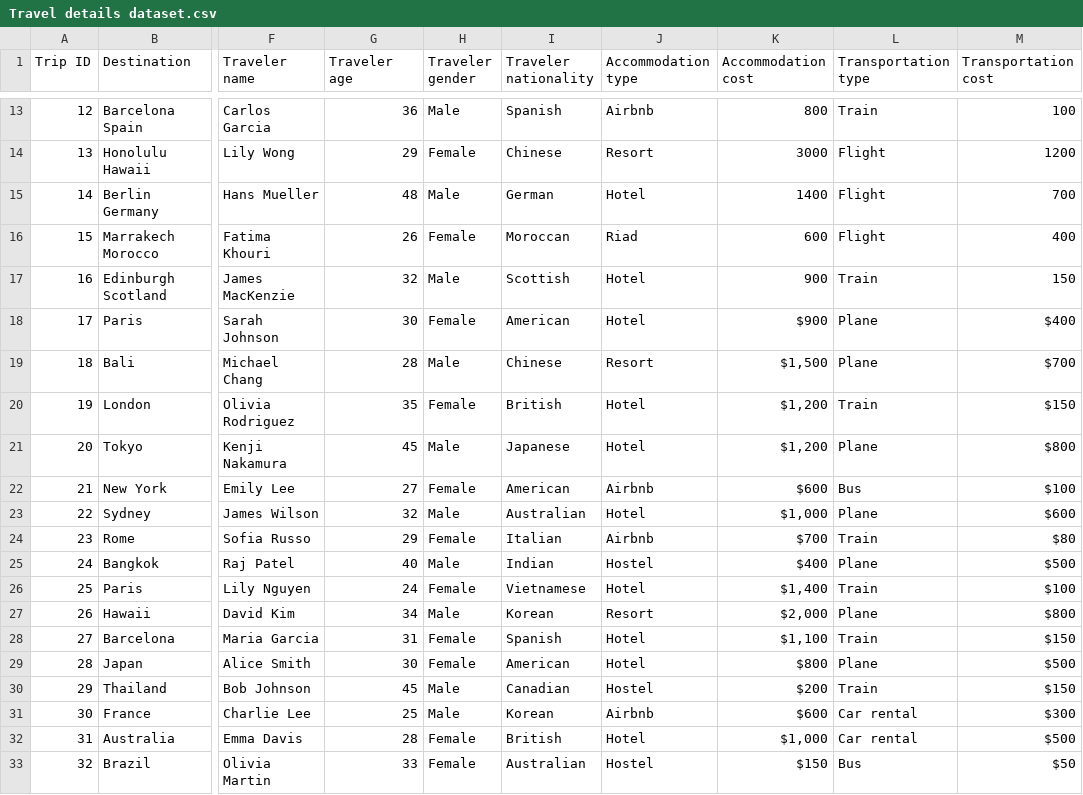
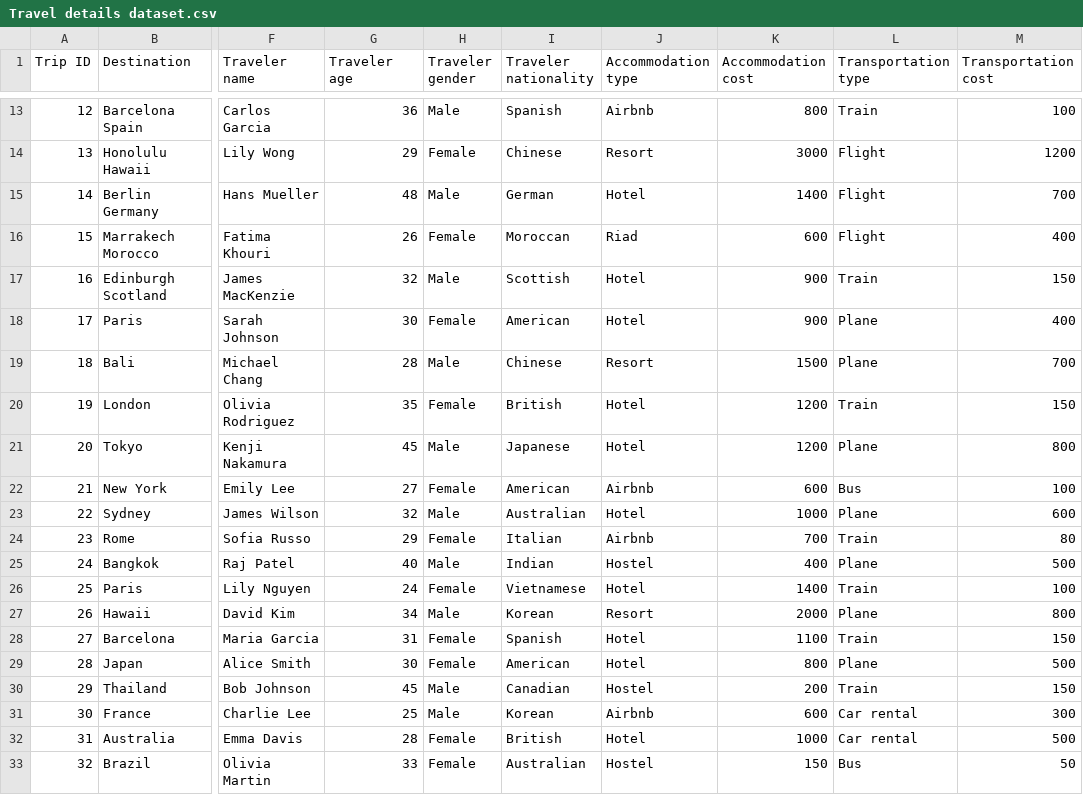
Before and after one commit to akshdfyehd/travel, a CSV file: Travel details dataset.csv, drawn as a sheet; only a part is shown, gaps mark what is left out; the diff covers the shown part only; the diff names each change by its address in the sheet, - before the commit and + after, or states it on an @@ line.

Commit message:
Add files via upload

```diff
--- a/Travel details dataset.csv
+++ b/Travel details dataset.csv
-K18 (Accommodation cost): $900
+K18 (Accommodation cost): 900
-M18 (Transportation cost): $400
+M18 (Transportation cost): 400
-K19 (Accommodation cost): $1,500
+K19 (Accommodation cost): 1500
-M19 (Transportation cost): $700
+M19 (Transportation cost): 700
-K20:K21 (Accommodation cost): $1,200
+K20:K21 (Accommodation cost): 1200
-M20 (Transportation cost): $150
+M20 (Transportation cost): 150
-M21 (Transportation cost): $800
+M21 (Transportation cost): 800
-K22 (Accommodation cost): $600
+K22 (Accommodation cost): 600
-M22 (Transportation cost): $100
+M22 (Transportation cost): 100
-K23 (Accommodation cost): $1,000
+K23 (Accommodation cost): 1000
-M23 (Transportation cost): $600
+M23 (Transportation cost): 600
-K24 (Accommodation cost): $700
+K24 (Accommodation cost): 700
-M24 (Transportation cost): $80
+M24 (Transportation cost): 80
-K25 (Accommodation cost): $400
+K25 (Accommodation cost): 400
-M25 (Transportation cost): $500
+M25 (Transportation cost): 500
-K26 (Accommodation cost): $1,400
+K26 (Accommodation cost): 1400
-M26 (Transportation cost): $100
+M26 (Transportation cost): 100
-K27 (Accommodation cost): $2,000
+K27 (Accommodation cost): 2000
-M27 (Transportation cost): $800
+M27 (Transportation cost): 800
-K28 (Accommodation cost): $1,100
+K28 (Accommodation cost): 1100
-M28 (Transportation cost): $150
+M28 (Transportation cost): 150
-K29 (Accommodation cost): $800
+K29 (Accommodation cost): 800
-M29 (Transportation cost): $500
+M29 (Transportation cost): 500
-K30 (Accommodation cost): $200
+K30 (Accommodation cost): 200
-M30 (Transportation cost): $150
+M30 (Transportation cost): 150
-K31 (Accommodation cost): $600
+K31 (Accommodation cost): 600
-M31 (Transportation cost): $300
+M31 (Transportation cost): 300
-K32 (Accommodation cost): $1,000
+K32 (Accommodation cost): 1000
-M32 (Transportation cost): $500
+M32 (Transportation cost): 500
-K33 (Accommodation cost): $150
+K33 (Accommodation cost): 150
-M33 (Transportation cost): $50
+M33 (Transportation cost): 50
```
Also changed, not shown: 56 edited cells elsewhere in this file.
